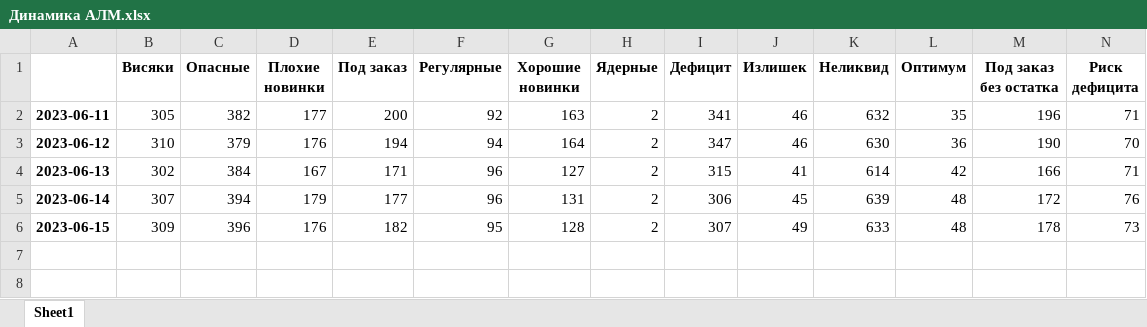
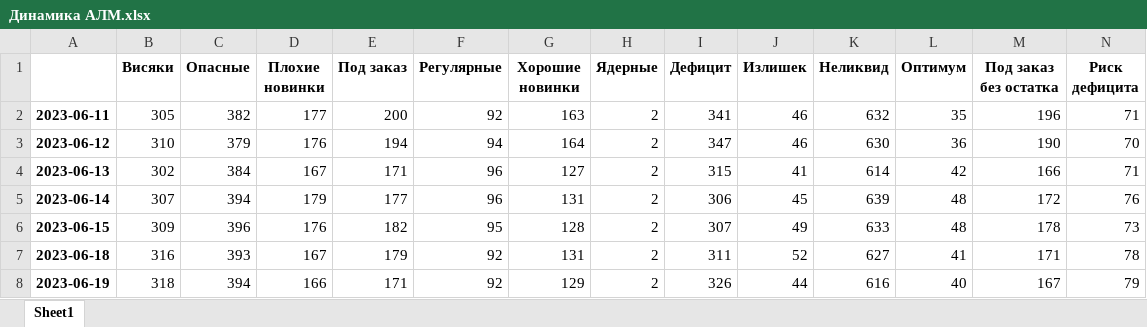
Before and after one commit to killri/sf_data_science, an Excel workbook: DS_Mystery/Asia stock management/Динамика АЛМ.xlsx, sheet Sheet1, drawn as a sheet; only a part is shown; values as stored, in another font and other column widths than the file's, no borders; rows hold the shown columns only; the diff names each change by its address in the sheet, - before the commit and + after, or states it on an @@ line.

```diff
--- a/DS_Mystery/Asia stock management/Динамика АЛМ.xlsx (sheet Sheet1)
+++ b/DS_Mystery/Asia stock management/Динамика АЛМ.xlsx (sheet Sheet1)
+row 7: 2023-06-18 | 316 | 393 | 167 | 179 | 92 | 131 | 2 | 311 | 52 | 627 | 41 | 171 | 78
+row 8: 2023-06-19 | 318 | 394 | 166 | 171 | 92 | 129 | 2 | 326 | 44 | 616 | 40 | 167 | 79
```
Also changed, not shown: DS_Mystery/Asia stock management/data/Загрузка продажи АЛМ.xlsx, DS_Mystery/Asia stock management/data/Загрузка продажи ШМТ.xlsx, 45 other files.
